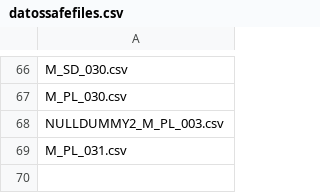
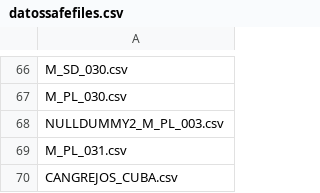
Before and after one commit to jgalgarra/bipartgraph, a CSV file: conf/datossafefiles.csv, drawn as a sheet; only a part is shown, gaps mark what is left out.

```diff
--- a/conf/datossafefiles.csv
+++ b/conf/datossafefiles.csv
@@ -69 +69,2 @@
 "M_PL_031.csv"
+"CANGREJOS_CUBA.csv"
```
Also changed, not shown: conf/labelcolors.csv, data/CANGREJOS.csv, 3 other files.
